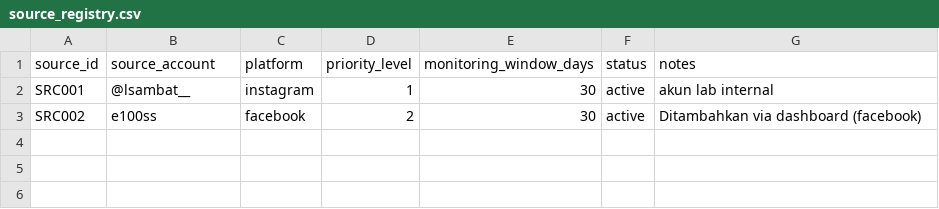
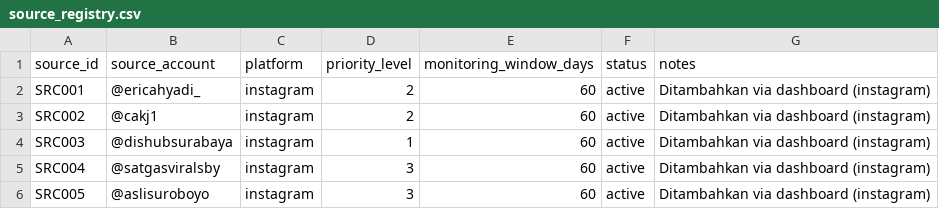
Before and after one commit to Sulthonikamalm/Lsambat, a CSV file: data/source_registry.csv, drawn as a sheet.

```diff
--- a/data/source_registry.csv
+++ b/data/source_registry.csv
@@ -1,3 +1,6 @@
 source_id,source_account,platform,priority_level,monitoring_window_days,status,notes
-SRC001,@lsambat__,instagram,1,30,active,akun lab internal
-SRC002,e100ss,facebook,2,30,active,Ditambahkan via dashboard (facebook)
+SRC001,@ericahyadi_,instagram,2,60,active,Ditambahkan via dashboard (instagram)
+SRC002,@cakj1,instagram,2,60,active,Ditambahkan via dashboard (instagram)
+SRC003,@dishubsurabaya,instagram,1,60,active,Ditambahkan via dashboard (instagram)
+SRC004,@satgasviralsby,instagram,3,60,active,Ditambahkan via dashboard (instagram)
+SRC005,@aslisuroboyo,instagram,3,60,active,Ditambahkan via dashboard (instagram)
```
Also changed, not shown: 16 other files.
